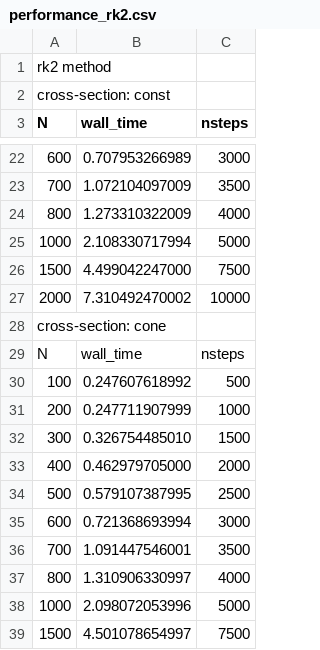
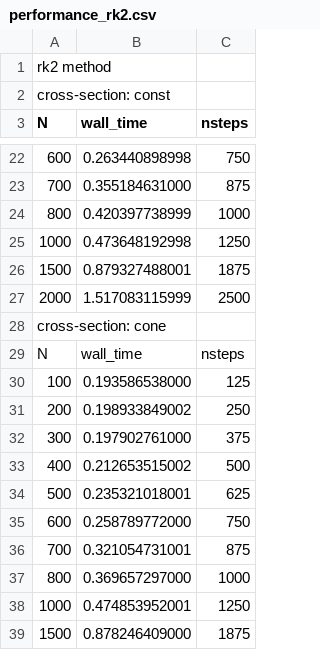
Before and after one commit to master-csmi/2025-m2-projet_automated-calibration-for-musical-instruments, a CSV file: Results/performance_rk2.csv, drawn as a sheet; only a part is shown, gaps mark what is left out; the diff covers the shown part only; the diff names each change by its address in the sheet, - before the commit and + after, or states it on an @@ line.

```diff
--- a/Results/performance_rk2.csv
+++ b/Results/performance_rk2.csv
-B22 (wall_time): 0.707953266989
+B22 (wall_time): 0.263440898998
-C22 (nsteps): 3000
+C22 (nsteps): 750
-B23 (wall_time): 1.072104097009
+B23 (wall_time): 0.355184631000
-C23 (nsteps): 3500
+C23 (nsteps): 875
-B24 (wall_time): 1.273310322009
+B24 (wall_time): 0.420397738999
-C24 (nsteps): 4000
+C24 (nsteps): 1000
-B25 (wall_time): 2.108330717994
+B25 (wall_time): 0.473648192998
-C25 (nsteps): 5000
+C25 (nsteps): 1250
-B26 (wall_time): 4.499042247000
+B26 (wall_time): 0.879327488001
-C26 (nsteps): 7500
+C26 (nsteps): 1875
-B27 (wall_time): 7.310492470002
+B27 (wall_time): 1.517083115999
-C27 (nsteps): 10000
+C27 (nsteps): 2500
-B30 (wall_time): 0.247607618992
+B30 (wall_time): 0.193586538000
-C30 (nsteps): 500
+C30 (nsteps): 125
-B31 (wall_time): 0.247711907999
+B31 (wall_time): 0.198933849002
-C31 (nsteps): 1000
+C31 (nsteps): 250
-B32 (wall_time): 0.326754485010
+B32 (wall_time): 0.197902761000
-C32 (nsteps): 1500
+C32 (nsteps): 375
-B33 (wall_time): 0.462979705000
+B33 (wall_time): 0.212653515002
-C33 (nsteps): 2000
+C33 (nsteps): 500
-B34 (wall_time): 0.579107387995
+B34 (wall_time): 0.235321018001
-C34 (nsteps): 2500
+C34 (nsteps): 625
-B35 (wall_time): 0.721368693994
+B35 (wall_time): 0.258789772000
-C35 (nsteps): 3000
+C35 (nsteps): 750
-B36 (wall_time): 1.091447546001
+B36 (wall_time): 0.321054731001
-C36 (nsteps): 3500
+C36 (nsteps): 875
-B37 (wall_time): 1.310906330997
+B37 (wall_time): 0.369657297000
-C37 (nsteps): 4000
+C37 (nsteps): 1000
-B38 (wall_time): 2.098072053996
+B38 (wall_time): 0.474853952001
-C38 (nsteps): 5000
+C38 (nsteps): 1250
-B39 (wall_time): 4.501078654997
+B39 (wall_time): 0.878246409000
-C39 (nsteps): 7500
+C39 (nsteps): 1875
```
Also changed, not shown: 34 edited cells elsewhere in this file, Results/performance_euler.csv, 25 other files.
